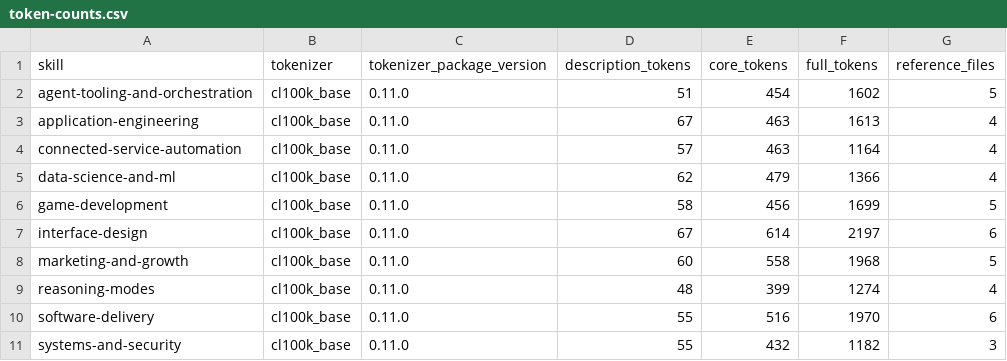
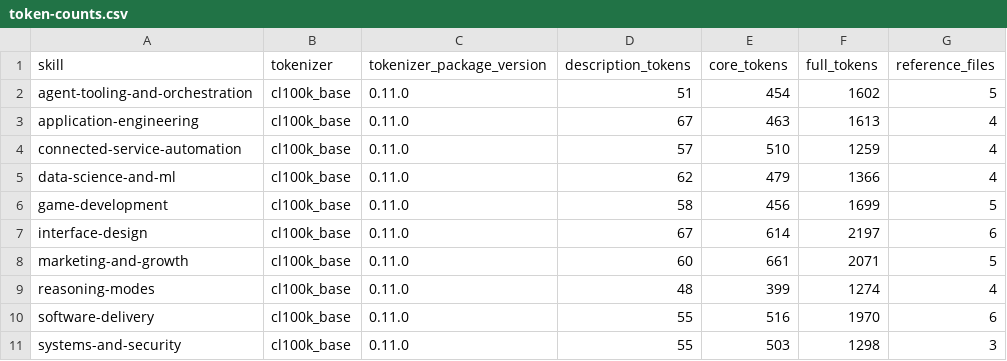
Before and after one commit to colinalexander/super-skills, a CSV file: research/token-counts.csv, drawn as a sheet.

Commit message:
Add dogfood smoke gate and repair skill safeguards (#9)
* Add dogfood smoke gate and repair skill safeguards

* Address first dogfood review findings

* Harden dogfood repair invariants

```diff
--- a/research/token-counts.csv
+++ b/research/token-counts.csv
@@ -3,3 +3,3 @@ agent-tooling-and-orchestration,cl100k_base,0.11.0,51,454,1602,5
 application-engineering,cl100k_base,0.11.0,67,463,1613,4
-connected-service-automation,cl100k_base,0.11.0,57,463,1164,4
+connected-service-automation,cl100k_base,0.11.0,57,510,1259,4
 data-science-and-ml,cl100k_base,0.11.0,62,479,1366,4
@@ -7,5 +7,5 @@ game-development,cl100k_base,0.11.0,58,456,1699,5
 interface-design,cl100k_base,0.11.0,67,614,2197,6
-marketing-and-growth,cl100k_base,0.11.0,60,558,1968,5
+marketing-and-growth,cl100k_base,0.11.0,60,661,2071,5
 reasoning-modes,cl100k_base,0.11.0,48,399,1274,4
 software-delivery,cl100k_base,0.11.0,55,516,1970,6
-systems-and-security,cl100k_base,0.11.0,55,432,1182,3
+systems-and-security,cl100k_base,0.11.0,55,503,1298,3
```
Also changed, not shown: 11 other files.
